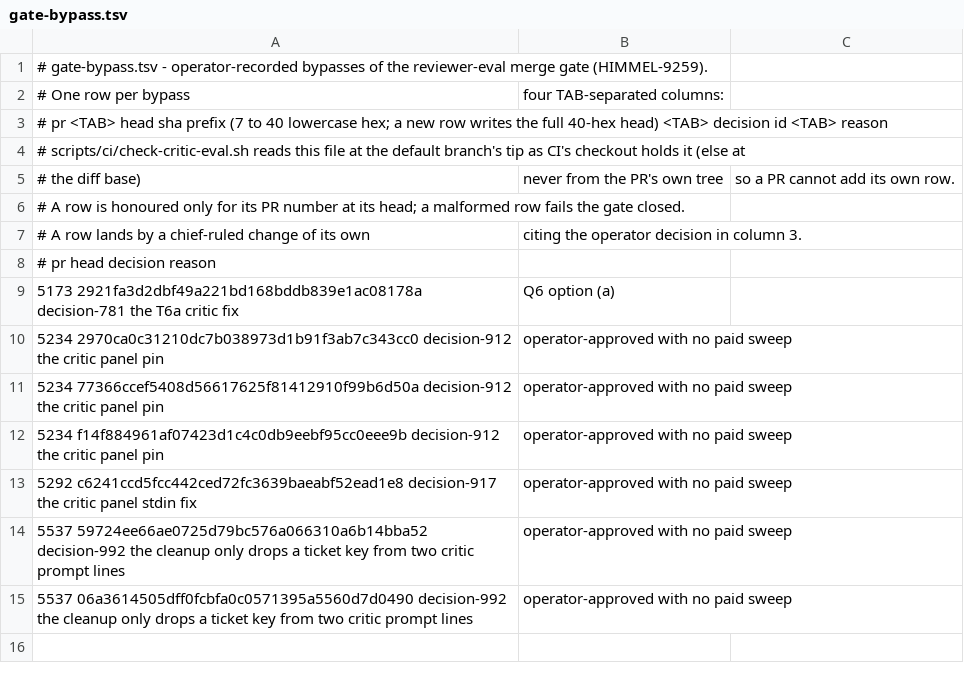
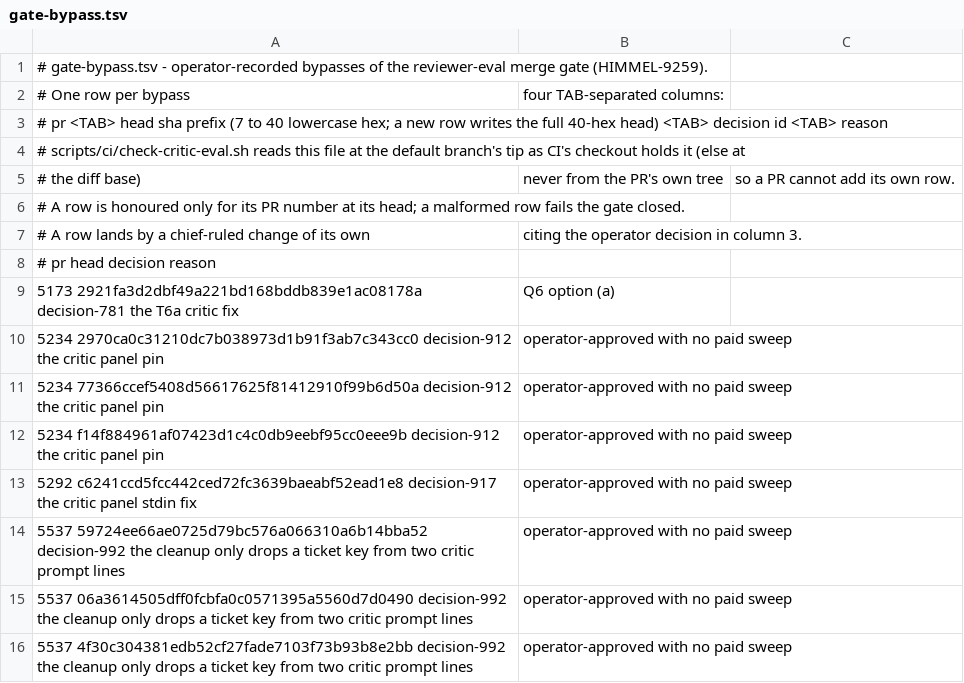
Before and after one commit to yotamleo-org/Himmel, a TSV file: scripts/eval/review-panel/gate-bypass.tsv, drawn as a sheet.

```diff
--- a/scripts/eval/review-panel/gate-bypass.tsv
+++ b/scripts/eval/review-panel/gate-bypass.tsv
@@ -15 +15,2 @@
 5537	06a3614505dff0fcbfa0c0571395a5560d7d0490	decision-992	the cleanup only drops a ticket key from two critic prompt lines, operator-approved with no paid sweep
+5537	4f30c304381edb52cf27fade7103f73b93b8e2bb	decision-992	the cleanup only drops a ticket key from two critic prompt lines, operator-approved with no paid sweep
```
